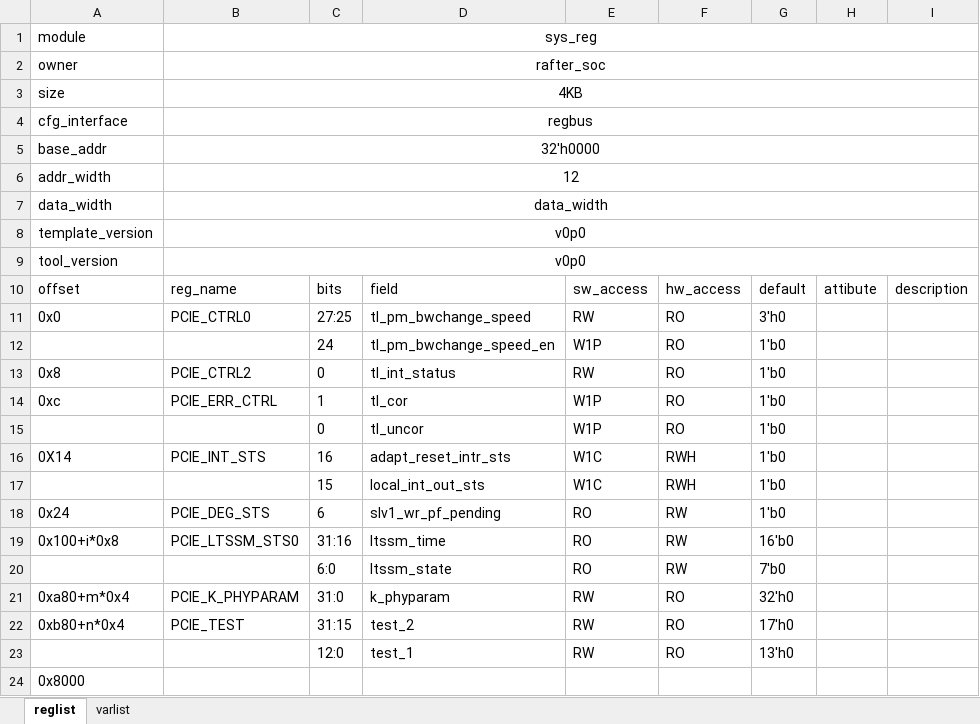
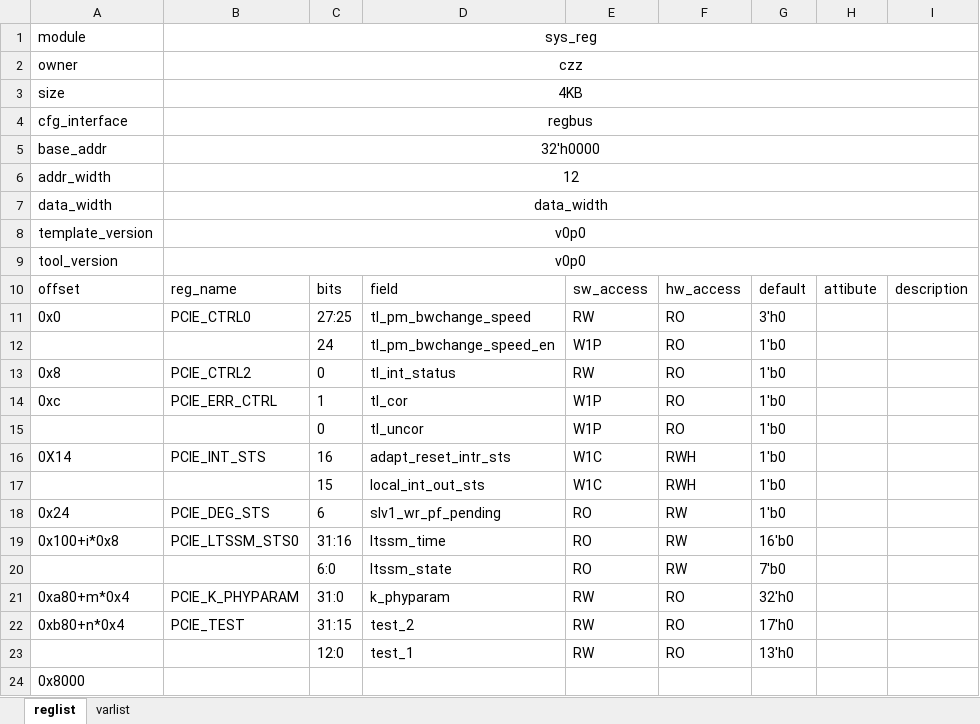
Before and after one commit to czz-zzc/verilog_reg_auto_gen, an Excel workbook: sys_reg.xlsx, sheet reglist, drawn as a sheet; values as stored, in another font and other column widths than the file's, no borders; the diff names each change by its address in the sheet, - before the commit and + after, or states it on an @@ line.

Commit message:
update xlsx format

```diff
--- a/sys_reg.xlsx (sheet reglist)
+++ b/sys_reg.xlsx (sheet reglist)
-B2: rafter_soc
+B2: czz
```
Also changed, not shown: 1 other file.
